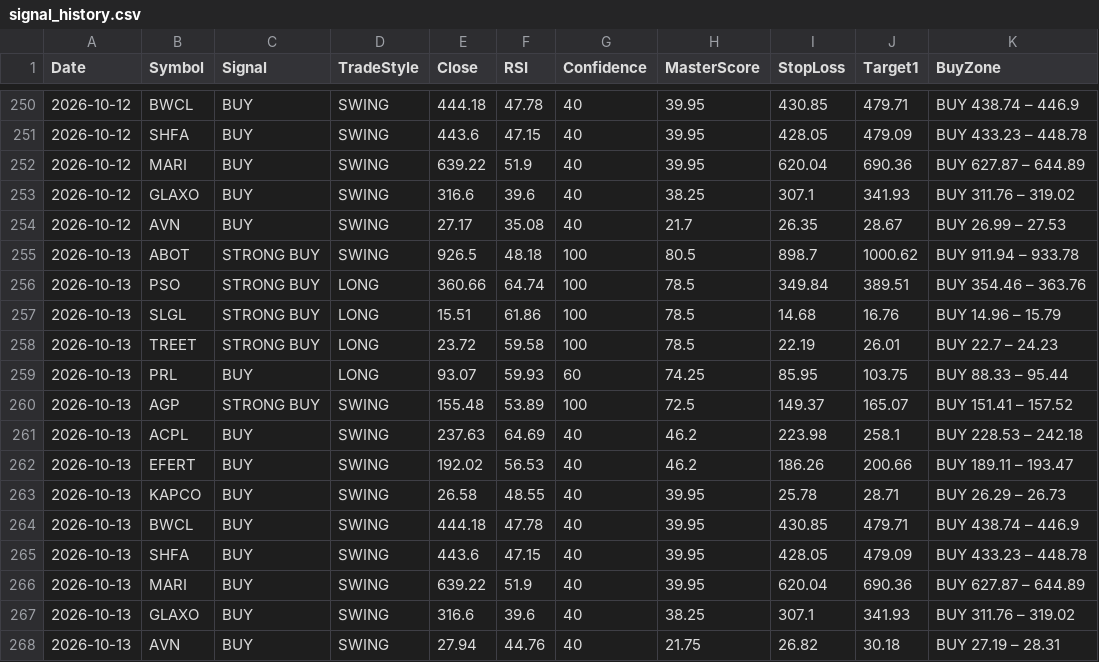
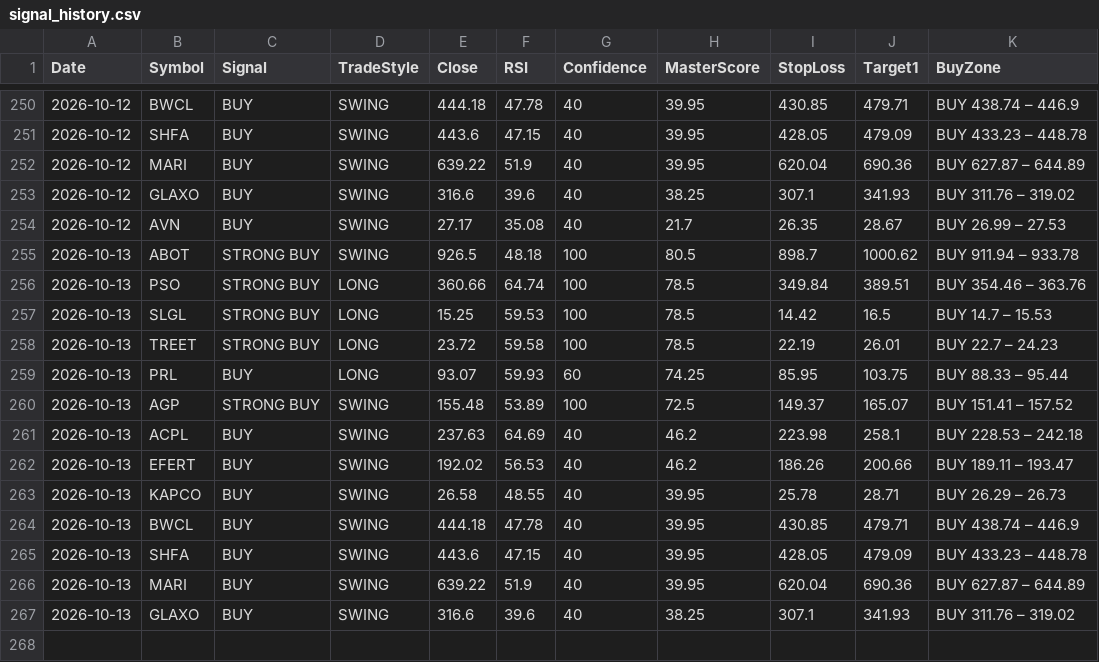
Before and after one commit to Tariqkhattak79/psx-ai-agent, a CSV file: signal_history.csv, drawn as a sheet; only a part is shown, gaps mark what is left out.

Commit message:
Auto: history update 2026-10-13 05:53

```diff
--- a/signal_history.csv
+++ b/signal_history.csv
@@ -256,3 +256,3 @@ Date,Symbol,Signal,TradeStyle,Close,RSI,Confidence,MasterScore,StopLoss,Target1,
 2026-10-13,PSO,STRONG BUY,LONG,360.66,64.74,100,78.5,349.84,389.51,BUY 354.46 – 363.76
-2026-10-13,SLGL,STRONG BUY,LONG,15.51,61.86,100,78.5,14.68,16.76,BUY 14.96 – 15.79
+2026-10-13,SLGL,STRONG BUY,LONG,15.25,59.53,100,78.5,14.42,16.5,BUY 14.7 – 15.53
 2026-10-13,TREET,STRONG BUY,LONG,23.72,59.58,100,78.5,22.19,26.01,BUY 22.7 – 24.23
@@ -267,2 +267 @@ Date,Symbol,Signal,TradeStyle,Close,RSI,Confidence,MasterScore,StopLoss,Target1,
 2026-10-13,GLAXO,BUY,SWING,316.6,39.6,40,38.25,307.1,341.93,BUY 311.76 – 319.02
-2026-10-13,AVN,BUY,SWING,27.94,44.76,40,21.75,26.82,30.18,BUY 27.19 – 28.31
```
Also changed, not shown: portfolio_value_history.csv.
